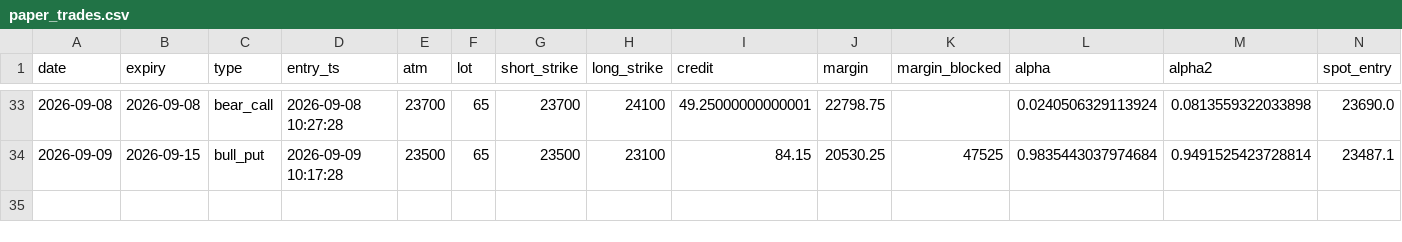
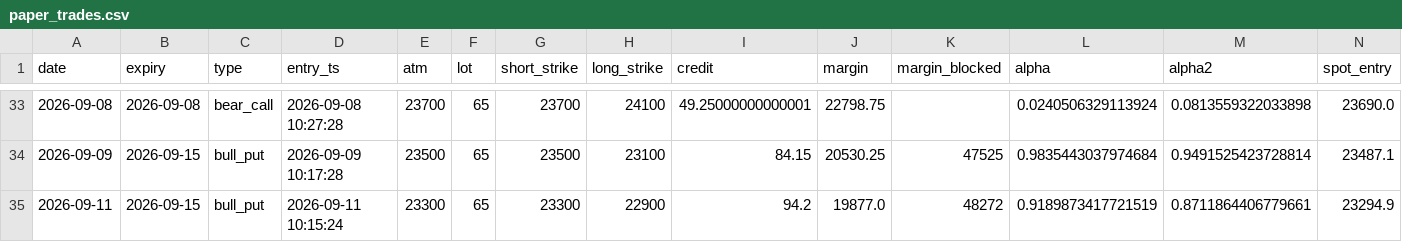
Before and after one commit to tejassukale79-art/nifty-credit-spread-paper, a CSV file: results/paper_trades.csv, drawn as a sheet; only a part is shown, gaps mark what is left out; rows hold the shown columns only; the diff names each change by its address in the sheet, - before the commit and + after, or states it on an @@ line.

```diff
--- a/results/paper_trades.csv
+++ b/results/paper_trades.csv
+row 35: 2026-09-11 | 2026-09-15 | bull_put | 2026-09-11 10:15:24 | 23300 | 65 | 23300 | 22900 | 94.2 | 19877.0 | 48272 | 0.9189873417721519 | 0.8711864406779661 | 23294.9
```
Also changed, not shown: 2 other files.
